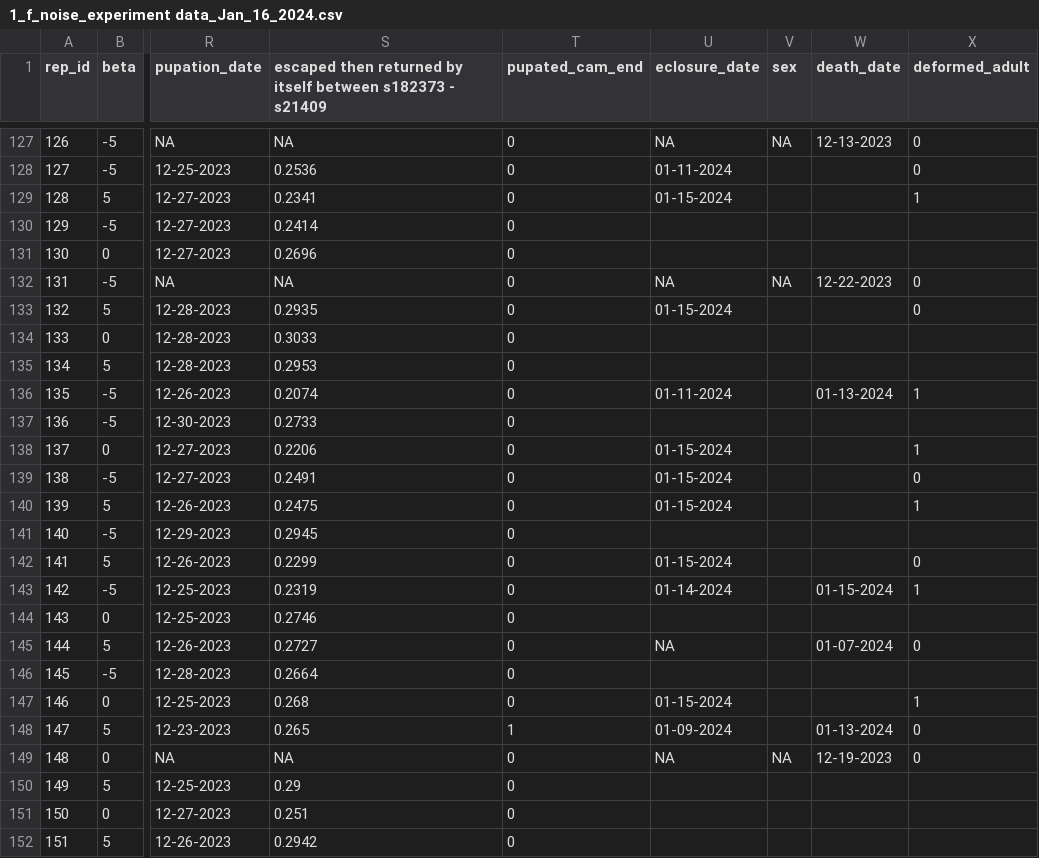
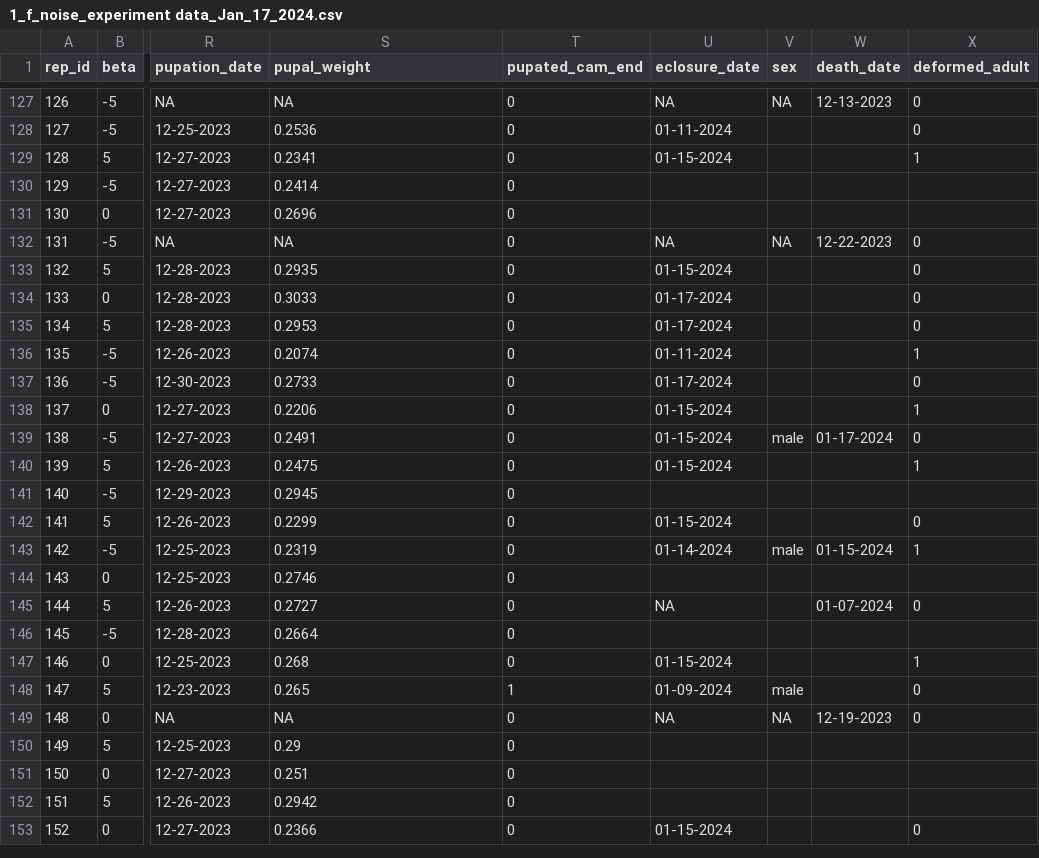
Before and after one commit to vsbpan/spat_1f_noise, a CSV file: raw_data/1_f_noise_experiment data_Jan_17_2024.csv (was raw_data/1_f_noise_experiment data_Jan_16_2024.csv), drawn as a sheet; only a part is shown, gaps mark what is left out; the shorter side is filled out with more unchanged rows; the diff covers the shown part only; the diff names each change by its address in the sheet, - before the commit and + after, or states it on an @@ line.

```diff
--- a/raw_data/1_f_noise_experiment data_Jan_16_2024.csv
+++ b/raw_data/1_f_noise_experiment data_Jan_17_2024.csv
-S1: escaped then returned by itself between s182373 - s21409
+S1: pupal_weight
-U134:U135 (eclosure_date): (empty)
+U134:U135 (eclosure_date): 01-17-2024
-X134:X135 (deformed_adult): (empty)
+X134:X135 (deformed_adult): 0
-W136 (death_date): 01-13-2024
+W136 (death_date): (empty)
-U137 (eclosure_date): (empty)
+U137 (eclosure_date): 01-17-2024
-X137 (deformed_adult): (empty)
+X137 (deformed_adult): 0
-V139 (sex): (empty)
+V139 (sex): male
-W139 (death_date): (empty)
+W139 (death_date): 01-17-2024
-V143 (sex): (empty)
+V143 (sex): male
-V148 (sex): (empty)
+V148 (sex): male
-W148 (death_date): 01-13-2024
+W148 (death_date): (empty)
```
Also changed, not shown: 51 edited cells elsewhere in this file, 22 other files.
